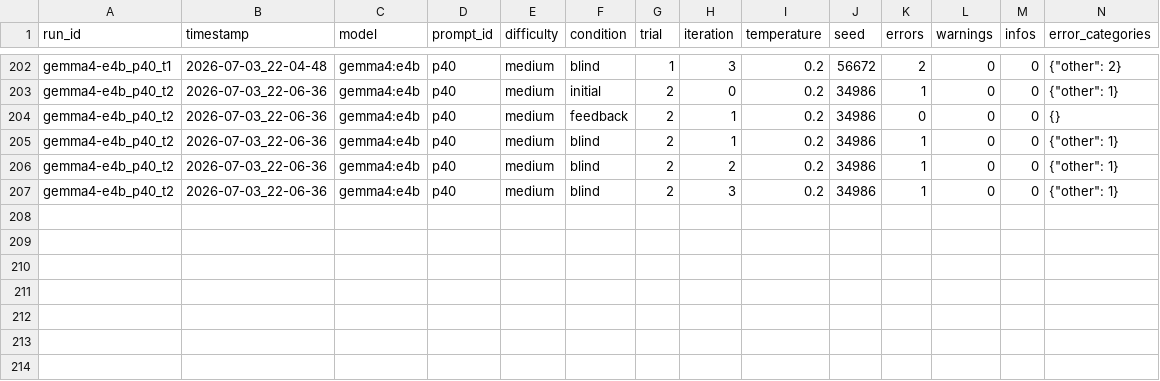
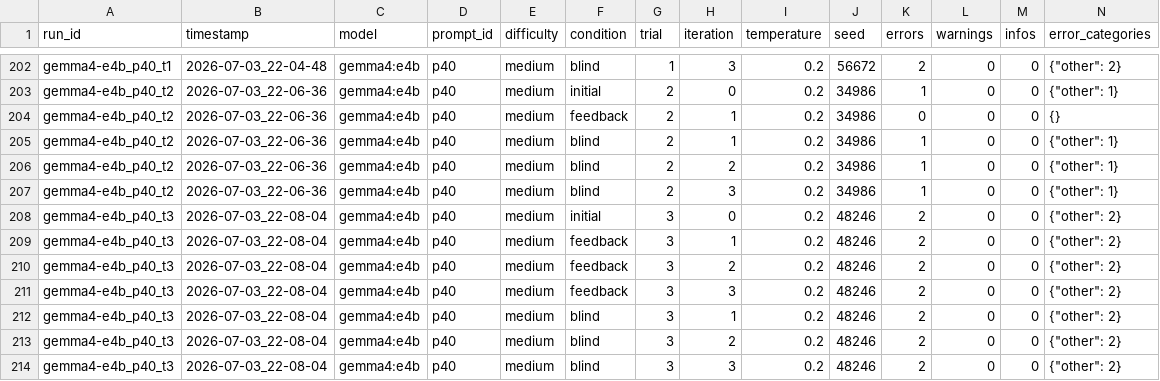
Before and after one commit to Harmxn02/LLM-Validator, a CSV file: results/experiments.csv, drawn as a sheet; only a part is shown, gaps mark what is left out; rows hold the shown columns only; the diff names each change by its address in the sheet, - before the commit and + after, or states it on an @@ line.

Commit message:
Update experiments.csv

```diff
--- a/results/experiments.csv
+++ b/results/experiments.csv
+row 208: gemma4-e4b_p40_t3 | 2026-07-03_22-08-04 | gemma4:e4b | p40 | medium | initial | 3 | 0 | 0.2 | 48246 | 2 | 0 | 0 | {"other": 2}
+row 209: gemma4-e4b_p40_t3 | 2026-07-03_22-08-04 | gemma4:e4b | p40 | medium | feedback | 3 | 1 | 0.2 | 48246 | 2 | 0 | 0 | {"other": 2}
+row 210: gemma4-e4b_p40_t3 | 2026-07-03_22-08-04 | gemma4:e4b | p40 | medium | feedback | 3 | 2 | 0.2 | 48246 | 2 | 0 | 0 | {"other": 2}
+row 211: gemma4-e4b_p40_t3 | 2026-07-03_22-08-04 | gemma4:e4b | p40 | medium | feedback | 3 | 3 | 0.2 | 48246 | 2 | 0 | 0 | {"other": 2}
+row 212: gemma4-e4b_p40_t3 | 2026-07-03_22-08-04 | gemma4:e4b | p40 | medium | blind | 3 | 1 | 0.2 | 48246 | 2 | 0 | 0 | {"other": 2}
+row 213: gemma4-e4b_p40_t3 | 2026-07-03_22-08-04 | gemma4:e4b | p40 | medium | blind | 3 | 2 | 0.2 | 48246 | 2 | 0 | 0 | {"other": 2}
+row 214: gemma4-e4b_p40_t3 | 2026-07-03_22-08-04 | gemma4:e4b | p40 | medium | blind | 3 | 3 | 0.2 | 48246 | 2 | 0 | 0 | {"other": 2}
```
